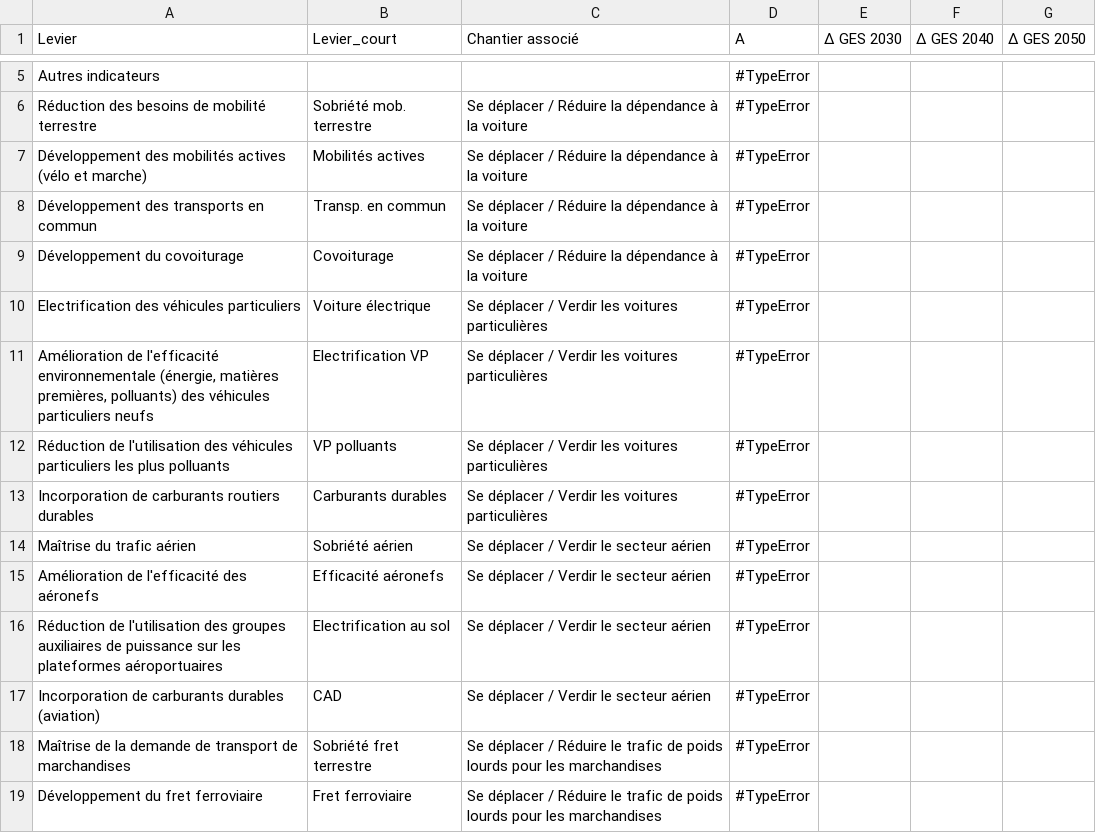
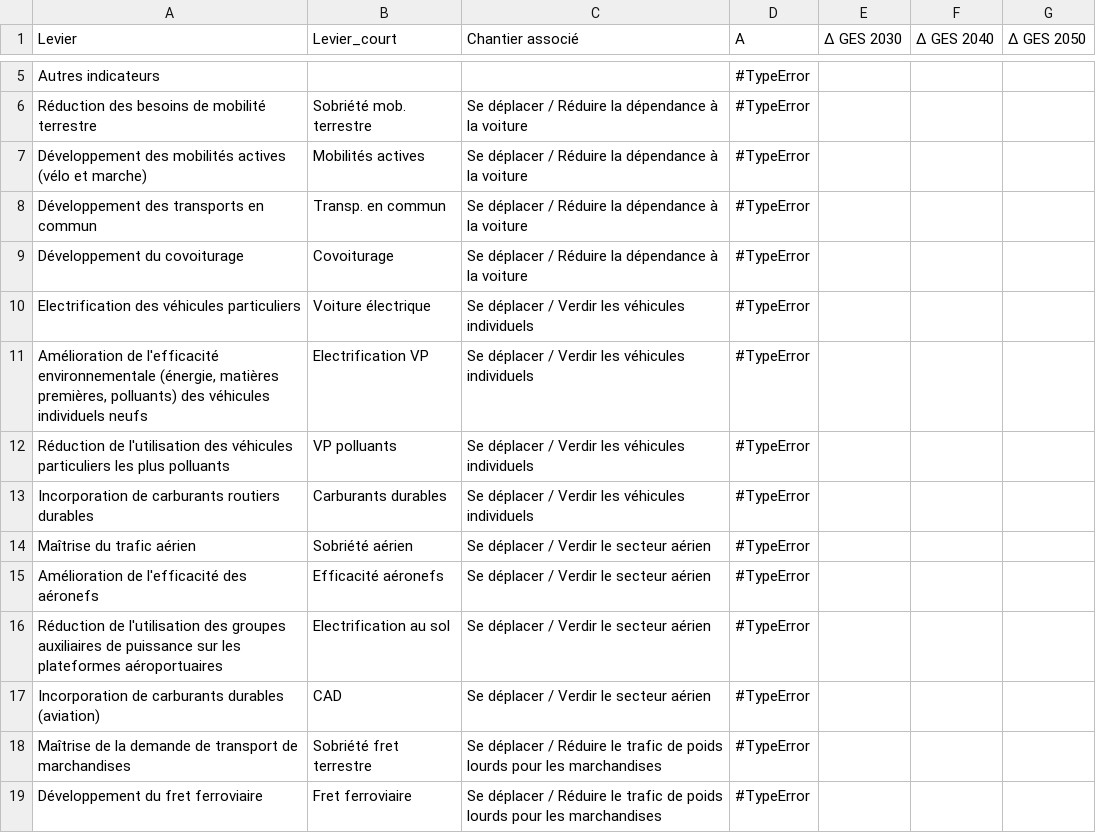
Before and after one commit to planification-ecologique/barometre, a CSV file: app/public/grist-backups/grist-leviers.csv, drawn as a sheet; only a part is shown, gaps mark what is left out.

```diff
--- a/app/public/grist-backups/grist-leviers.csv
+++ b/app/public/grist-backups/grist-leviers.csv
@@ -9,6 +9,6 @@ Développement des transports en commun,Transp. en commun,Se déplacer / Réduir
 Développement du covoiturage,Covoiturage,Se déplacer / Réduire la dépendance à la voiture,#TypeError,,,
-Electrification des véhicules particuliers,Voiture électrique,Se déplacer / Verdir les voitures particulières,#TypeError,,,
-"Amélioration de l'efficacité environnementale (énergie, matières premières, polluants) des véhicules particuliers neufs",Electrification VP,Se déplacer / Verdir les voitures particulières,#TypeError,,,
-Réduction de l'utilisation des véhicules particuliers les plus polluants,VP polluants,Se déplacer / Verdir les voitures particulières,#TypeError,,,
-Incorporation de carburants routiers durables,Carburants durables,Se déplacer / Verdir les voitures particulières,#TypeError,,,
+Electrification des véhicules particuliers,Voiture électrique,Se déplacer / Verdir les véhicules individuels,#TypeError,,,
+"Amélioration de l'efficacité environnementale (énergie, matières premières, polluants) des véhicules individuels neufs",Electrification VP,Se déplacer / Verdir les véhicules individuels,#TypeError,,,
+Réduction de l'utilisation des véhicules particuliers les plus polluants,VP polluants,Se déplacer / Verdir les véhicules individuels,#TypeError,,,
+Incorporation de carburants routiers durables,Carburants durables,Se déplacer / Verdir les véhicules individuels,#TypeError,,,
 Maîtrise du trafic aérien,Sobriété aérien,Se déplacer / Verdir le secteur aérien,#TypeError,,,
```
Also changed, not shown: app/public/grist-backups/grist-indicators.csv, 2 other files.
